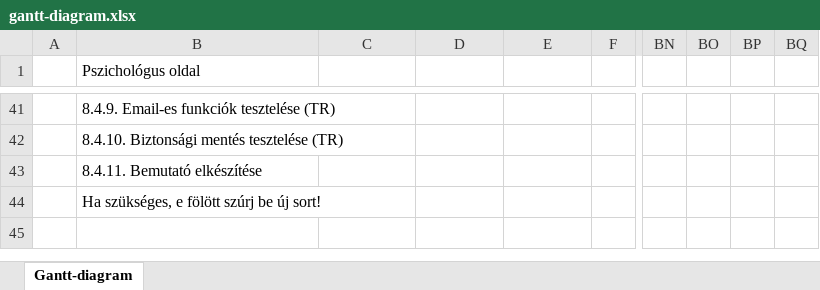
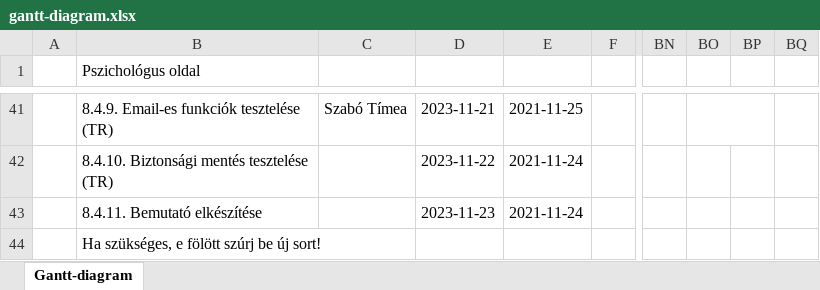
Before and after one commit to timeaszabo1217/rendszerfejl1, an Excel workbook: gantt-diagram.xlsx, sheet Gantt-diagram, drawn as a sheet; only a part is shown, gaps mark what is left out; values as stored, in another font and other column widths than the file's, no cell formats; conditional formats not drawn; the diff covers the shown part only; the diff names each change by its address in the sheet, - before the commit and + after, or states it on an @@ line.

```diff
--- a/gantt-diagram.xlsx (sheet Gantt-diagram)
+++ b/gantt-diagram.xlsx (sheet Gantt-diagram)
-C41: (empty)
+C41: Szabó Tímea
-D41: (empty)
+D41: 2023-11-21
-E41: (empty)
+E41: 2021-11-25
+BO41:BP41 merged
-D42: (empty)
+D42: 2023-11-22
-E42:E43: (empty)
+E42:E43: 2021-11-24
-D43: (empty)
+D43: 2023-11-23
```
Also changed, not shown: 56 edited cells and merged cells elsewhere in this sheet, cell formats.
